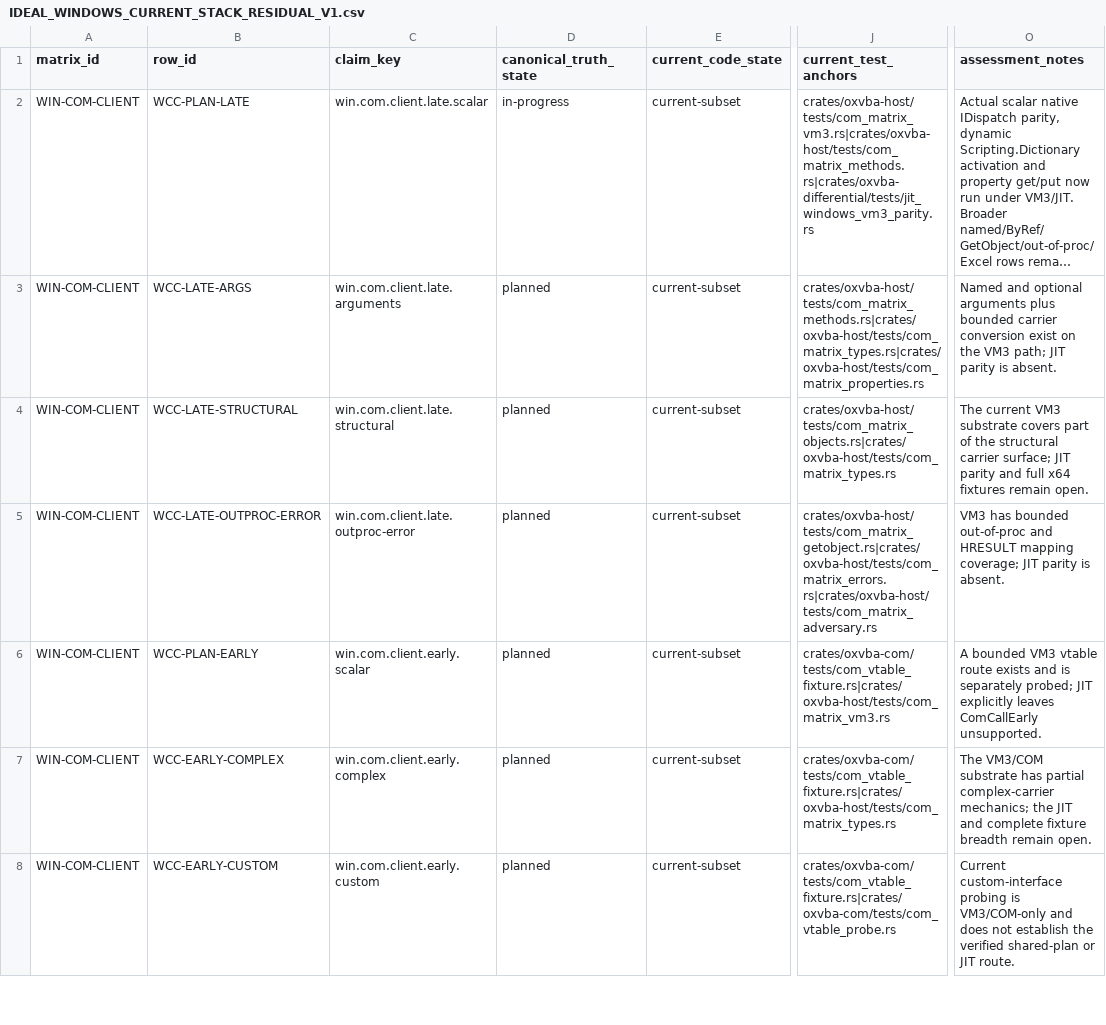
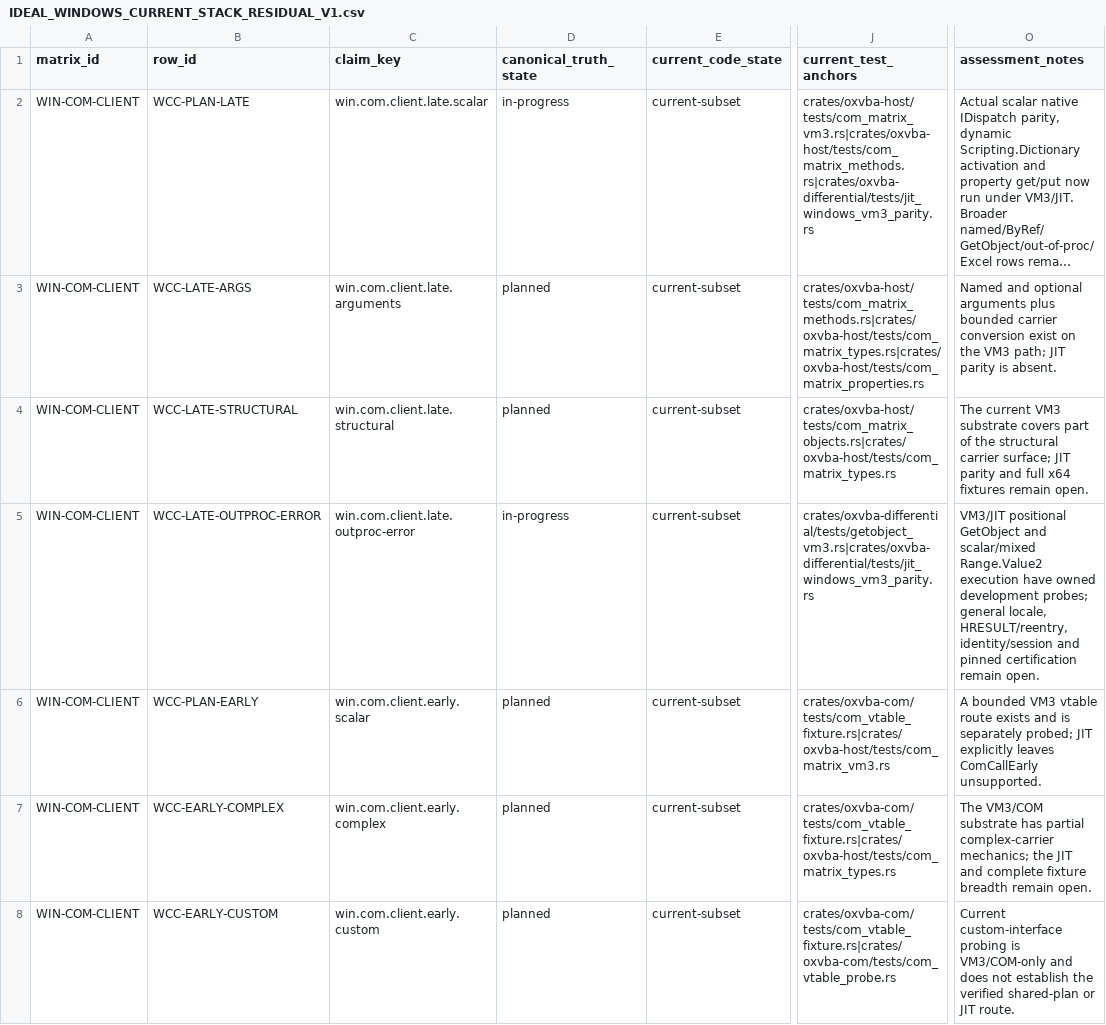
Before and after one commit to DnaCalc/CalcVBA, a CSV file: docs/validation/IDEAL_WINDOWS_CURRENT_STACK_RESIDUAL_V1.csv, drawn as a sheet; only a part is shown, gaps mark what is left out; long unchanged cells end in …; the diff names each change by its address in the sheet, - before the commit and + after, or states it on an @@ line.

```diff
--- a/docs/validation/IDEAL_WINDOWS_CURRENT_STACK_RESIDUAL_V1.csv
+++ b/docs/validation/IDEAL_WINDOWS_CURRENT_STACK_RESIDUAL_V1.csv
-D5 (canonical_truth_state): planned
+D5 (canonical_truth_state): in-progress
-J5 (current_test_anchors): crates/oxvba-host/tests/com_matrix_getobject.rs|crates/oxvba-host/tests/com_matrix_errors.rs|crates/oxvba-host/tests/com_matrix_adversary.rs
+J5 (current_test_anchors): crates/oxvba-differential/tests/getobject_vm3.rs|crates/oxvba-differential/tests/jit_windows_vm3_parity.rs
-O5 (assessment_notes): VM3 has bounded out-of-proc and HRESULT mapping coverage; JIT parity is absent.
+O5 (assessment_notes): VM3/JIT positional GetObject and scalar/mixed Range.Value2 execution have owned development probes; general locale, HRESULT/reentry, identity/session and pinned certification remain open.
```
Also changed, not shown: docs/validation/IDEAL_MATRIX_BEAD_TRACEABILITY_V1.csv, docs/validation/WINDOWS_JIT_COM_CLIENT_MATRIX_V1.csv, 12 other files.
